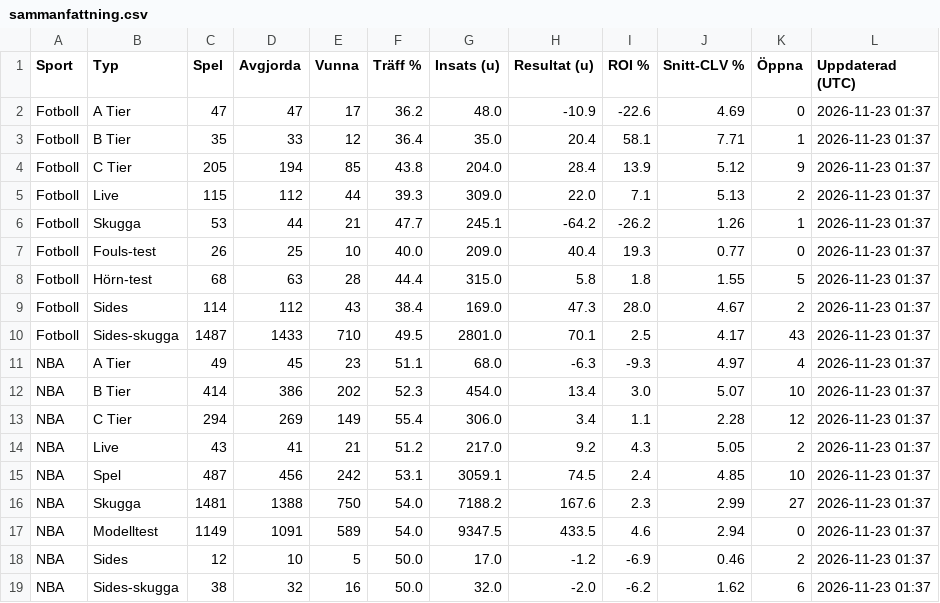
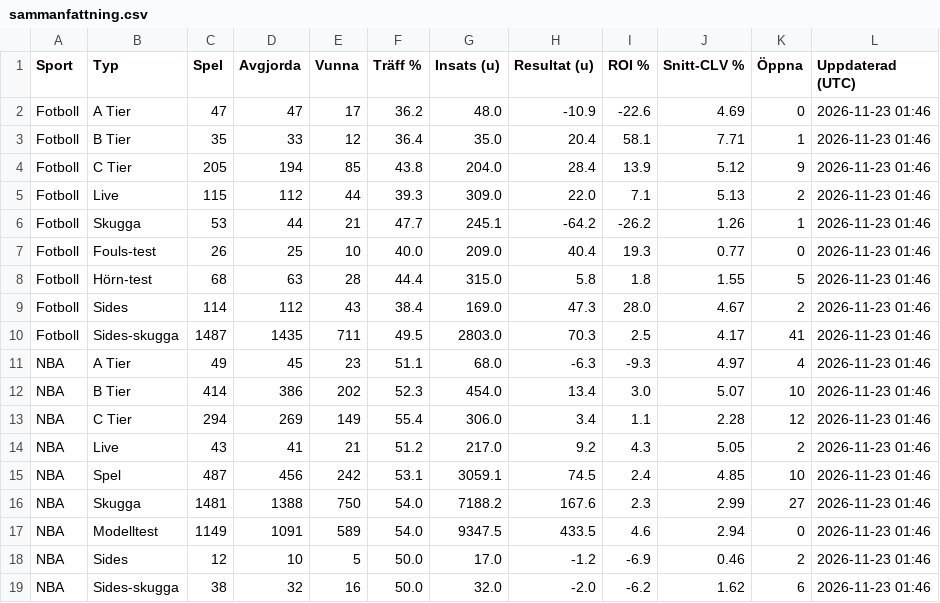
Before and after one commit to FatFockFrank888/propsbot, a CSV file: site/csv/sammanfattning.csv, drawn as a sheet.

```diff
--- a/site/csv/sammanfattning.csv
+++ b/site/csv/sammanfattning.csv
@@ -1,19 +1,19 @@
 Sport,Typ,Spel,Avgjorda,Vunna,Träff %,Insats (u),Resultat (u),ROI %,Snitt-CLV %,Öppna,Uppdaterad (UTC)
-Fotboll,A Tier,47,47,17,36.2,48.0,-10.9,-22.6,4.69,0,2026-11-23 01:37
-Fotboll,B Tier,35,33,12,36.4,35.0,20.4,58.1,7.71,1,2026-11-23 01:37
-Fotboll,C Tier,205,194,85,43.8,204.0,28.4,13.9,5.12,9,2026-11-23 01:37
-Fotboll,Live,115,112,44,39.3,309.0,22.0,7.1,5.13,2,2026-11-23 01:37
-Fotboll,Skugga,53,44,21,47.7,245.1,-64.2,-26.2,1.26,1,2026-11-23 01:37
-Fotboll,Fouls-test,26,25,10,40.0,209.0,40.4,19.3,0.77,0,2026-11-23 01:37
-Fotboll,Hörn-test,68,63,28,44.4,315.0,5.8,1.8,1.55,5,2026-11-23 01:37
-Fotboll,Sides,114,112,43,38.4,169.0,47.3,28.0,4.67,2,2026-11-23 01:37
-Fotboll,Sides-skugga,1487,1433,710,49.5,2801.0,70.1,2.5,4.17,43,2026-11-23 01:37
-NBA,A Tier,49,45,23,51.1,68.0,-6.3,-9.3,4.97,4,2026-11-23 01:37
-NBA,B Tier,414,386,202,52.3,454.0,13.4,3.0,5.07,10,2026-11-23 01:37
-NBA,C Tier,294,269,149,55.4,306.0,3.4,1.1,2.28,12,2026-11-23 01:37
-NBA,Live,43,41,21,51.2,217.0,9.2,4.3,5.05,2,2026-11-23 01:37
-NBA,Spel,487,456,242,53.1,3059.1,74.5,2.4,4.85,10,2026-11-23 01:37
-NBA,Skugga,1481,1388,750,54.0,7188.2,167.6,2.3,2.99,27,2026-11-23 01:37
-NBA,Modelltest,1149,1091,589,54.0,9347.5,433.5,4.6,2.94,0,2026-11-23 01:37
-NBA,Sides,12,10,5,50.0,17.0,-1.2,-6.9,0.46,2,2026-11-23 01:37
-NBA,Sides-skugga,38,32,16,50.0,32.0,-2.0,-6.2,1.62,6,2026-11-23 01:37
+Fotboll,A Tier,47,47,17,36.2,48.0,-10.9,-22.6,4.69,0,2026-11-23 01:46
+Fotboll,B Tier,35,33,12,36.4,35.0,20.4,58.1,7.71,1,2026-11-23 01:46
+Fotboll,C Tier,205,194,85,43.8,204.0,28.4,13.9,5.12,9,2026-11-23 01:46
+Fotboll,Live,115,112,44,39.3,309.0,22.0,7.1,5.13,2,2026-11-23 01:46
+Fotboll,Skugga,53,44,21,47.7,245.1,-64.2,-26.2,1.26,1,2026-11-23 01:46
+Fotboll,Fouls-test,26,25,10,40.0,209.0,40.4,19.3,0.77,0,2026-11-23 01:46
+Fotboll,Hörn-test,68,63,28,44.4,315.0,5.8,1.8,1.55,5,2026-11-23 01:46
+Fotboll,Sides,114,112,43,38.4,169.0,47.3,28.0,4.67,2,2026-11-23 01:46
+Fotboll,Sides-skugga,1487,1435,711,49.5,2803.0,70.3,2.5,4.17,41,2026-11-23 01:46
+NBA,A Tier,49,45,23,51.1,68.0,-6.3,-9.3,4.97,4,2026-11-23 01:46
+NBA,B Tier,414,386,202,52.3,454.0,13.4,3.0,5.07,10,2026-11-23 01:46
+NBA,C Tier,294,269,149,55.4,306.0,3.4,1.1,2.28,12,2026-11-23 01:46
+NBA,Live,43,41,21,51.2,217.0,9.2,4.3,5.05,2,2026-11-23 01:46
+NBA,Spel,487,456,242,53.1,3059.1,74.5,2.4,4.85,10,2026-11-23 01:46
+NBA,Skugga,1481,1388,750,54.0,7188.2,167.6,2.3,2.99,27,2026-11-23 01:46
+NBA,Modelltest,1149,1091,589,54.0,9347.5,433.5,4.6,2.94,0,2026-11-23 01:46
+NBA,Sides,12,10,5,50.0,17.0,-1.2,-6.9,0.46,2,2026-11-23 01:46
+NBA,Sides-skugga,38,32,16,50.0,32.0,-2.0,-6.2,1.62,6,2026-11-23 01:46
```
Also changed, not shown: site/csv/fotboll.csv, 32 other files.
